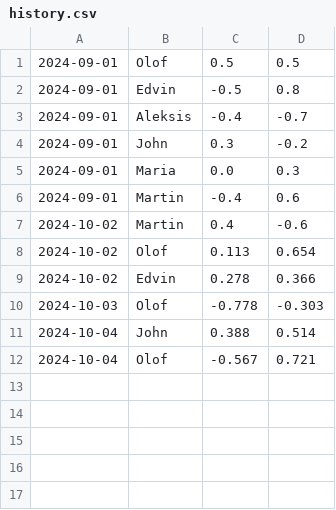
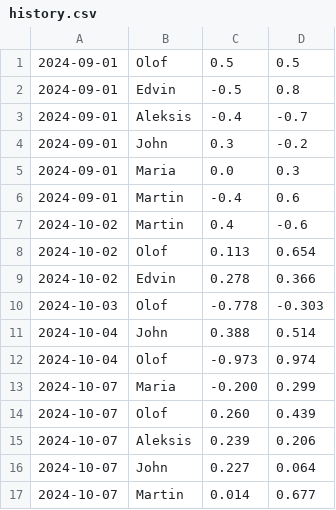
Before and after one commit to olofmogren/snailboard, a CSV file: history.csv, drawn as a sheet.

```diff
--- a/history.csv
+++ b/history.csv
@@ -11,2 +11,7 @@
 2024-10-04,John,0.388,0.514
-2024-10-04,Olof,-0.567,0.721
+2024-10-04,Olof,-0.973,0.974
+2024-10-07,Maria,-0.200,0.299
+2024-10-07,Olof,0.260,0.439
+2024-10-07,Aleksis,0.239,0.206
+2024-10-07,John,0.227,0.064
+2024-10-07,Martin,0.014,0.677
```
Also changed, not shown: 1 other file.
